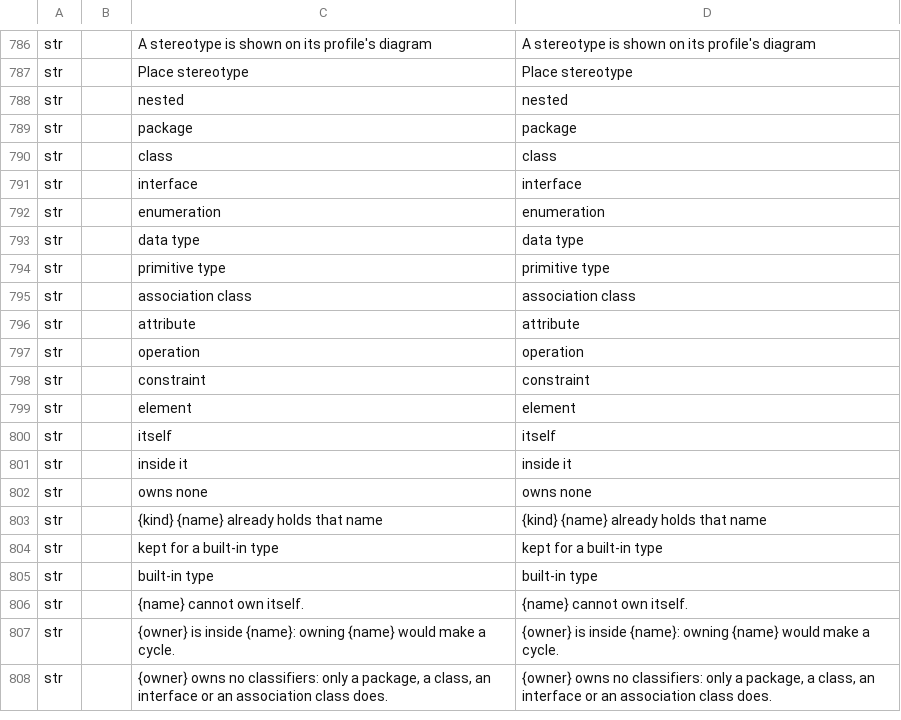
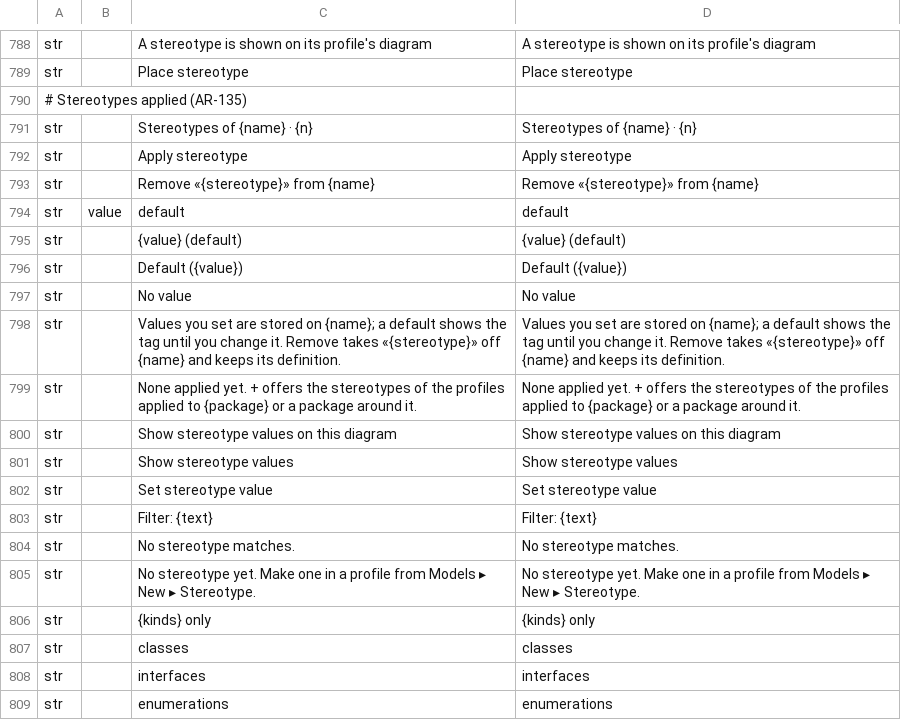
Before and after one commit to software-vision-ai/archforge, a TSV file: crates/ui-egui/src/i18n/en.tsv, drawn as a sheet; only a part is shown, gaps mark what is left out; the shorter side is filled out with more unchanged rows; the diff covers the shown part only.

```diff
--- a/crates/ui-egui/src/i18n/en.tsv
+++ b/crates/ui-egui/src/i18n/en.tsv
@@ -787 +789,21 @@ str		A stereotype is shown on its profile's diagram	A stereotype is shown on its
 str		Place stereotype	Place stereotype
+# Stereotypes applied (AR-135)
+str		Stereotypes of {name} · {n}	Stereotypes of {name} · {n}
+str		Apply stereotype	Apply stereotype
+str		Remove «{stereotype}» from {name}	Remove «{stereotype}» from {name}
+str	value	default	default
+str		{value} (default)	{value} (default)
+str		Default ({value})	Default ({value})
+str		No value	No value
+str		Values you set are stored on {name}; a default shows the tag until you change it. Remove takes «{stereotype}» off {name} and keeps its definition.	Values you set are stored on {name}; a default shows the tag until you change it. Remove takes «{stereotype}» off {name} and keeps its definition.
+str		None applied yet. + offers the stereotypes of the profiles applied to {package} or a package around it.	None applied yet. + offers the stereotypes of the profiles applied to {package} or a package around it.
+str		Show stereotype values on this diagram	Show stereotype values on this diagram
+str		Show stereotype values	Show stereotype values
+str		Set stereotype value	Set stereotype value
+str		Filter: {text}	Filter: {text}
+str		No stereotype matches.	No stereotype matches.
+str		No stereotype yet. Make one in a profile from Models ▸ New ▸ Stereotype.	No stereotype yet. Make one in a profile from Models ▸ New ▸ Stereotype.
+str		{kinds} only	{kinds} only
+str		classes	classes
+str		interfaces	interfaces
+str		enumerations	enumerations
```
Also changed, not shown: 24 added rows elsewhere in this file, crates/ui-egui/src/i18n/de.tsv, crates/ui-egui/src/i18n/es.tsv, 36 other files.
